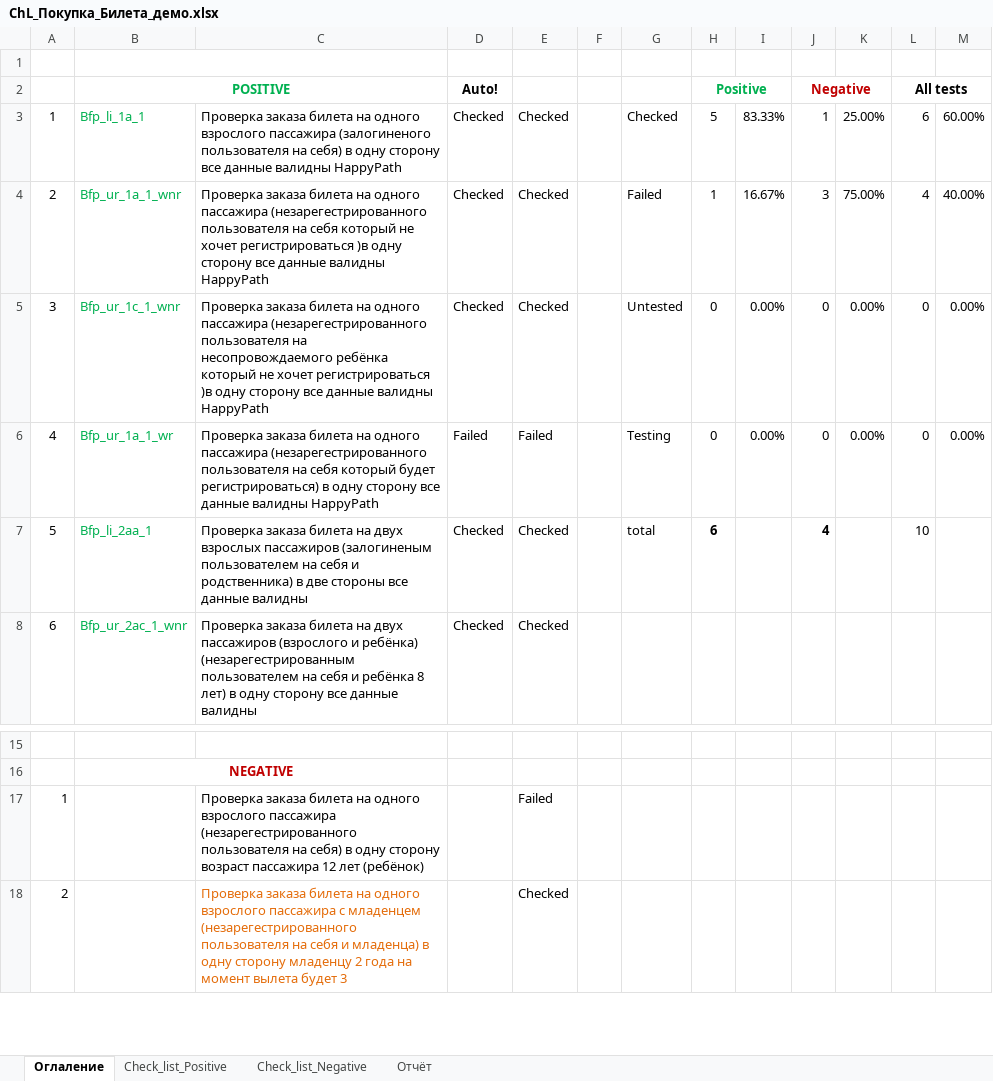
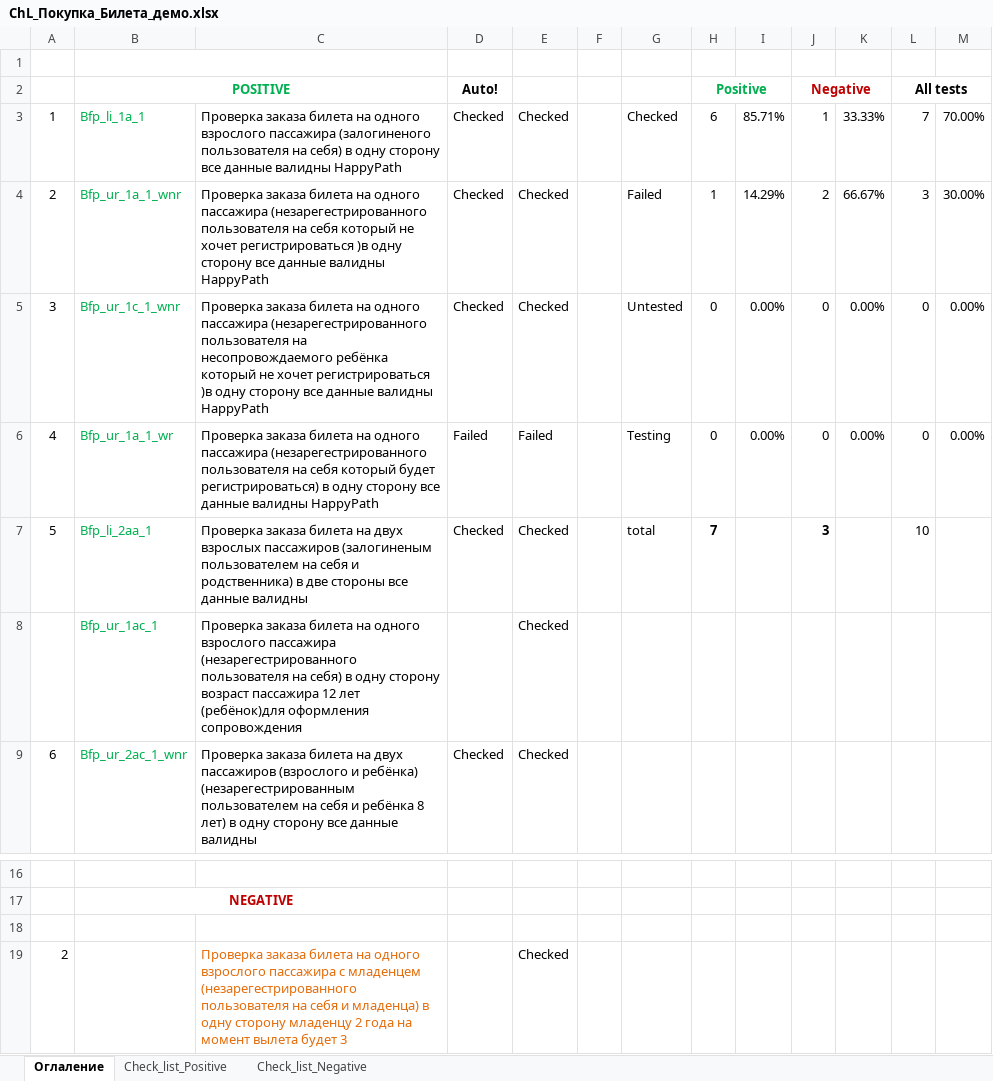
Before and after one commit to ambu550/Booking_Project, an Excel workbook: _3/ChL_Покупка_Билета_демо.xlsx, sheet Оглаление, drawn as a sheet; only a part is shown, gaps mark what is left out; values as stored, in another font and other column widths than the file's, no borders; charts and pictures and conditional formats not drawn; addresses are those after the commit; ↵ is a line break in a cell; the diff names each change by its address in the sheet, - before the commit and + after, or states it on an @@ line.

```diff
--- a/_3/ChL_Покупка_Билета_демо.xlsx (sheet Оглаление)
+++ b/_3/ChL_Покупка_Билета_демо.xlsx (sheet Оглаление)
-sheet tab: Отчёт
-H3 (Positive): 5
+H3 (Positive): 6
-I3: 83.33%
+I3: 85.71%
-K3: 25.00%
+K3: 33.33%
-L3 (All tests): 6
+L3 (All tests): 7
-M3: 60.00%
+M3: 70.00%
-I4: 16.67%
+I4: 14.29%
-J4 (Negative): 3
+J4 (Negative): 2
-K4: 75.00%
+K4: 66.67%
-L4 (All tests): 4
+L4 (All tests): 3
-M4: 40.00%
+M4: 30.00%
-H7 (Positive): 6
+H7 (Positive): 7
-J7 (Negative): 4
+J7 (Negative): 3
+row 8:  | Bfp_ur_1ac_1 | Проверка заказа билета на одного взрослого пассажира (незарегестрированного пользователя на себя) в одну сторону ↵ возраст пассажира 12 лет (ребёнок)для оформления сопровождения |  | Checked
-row 18: 1 |  | Проверка заказа билета на одного взрослого пассажира (незарегестрированного пользователя на себя) в одну сторону ↵ возраст пассажира 12 лет (ребёнок) |  | Failed
+row 18: (empty)
```
Also changed, not shown: sheet Check_list_Negative, sheet Check_list_Positive, formulas that keep their value, charts or pictures, _1/Чек листы Создания нового пользователя.xlsx, _3/TC/TC_book_new.xlsx, 3 other files.
